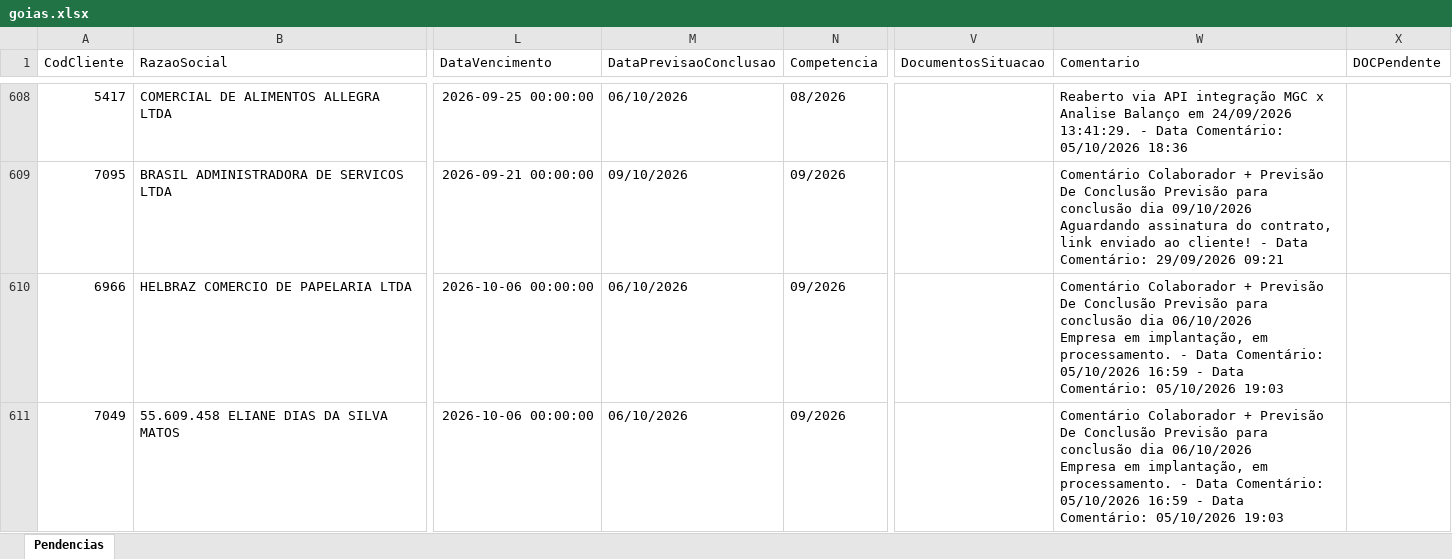
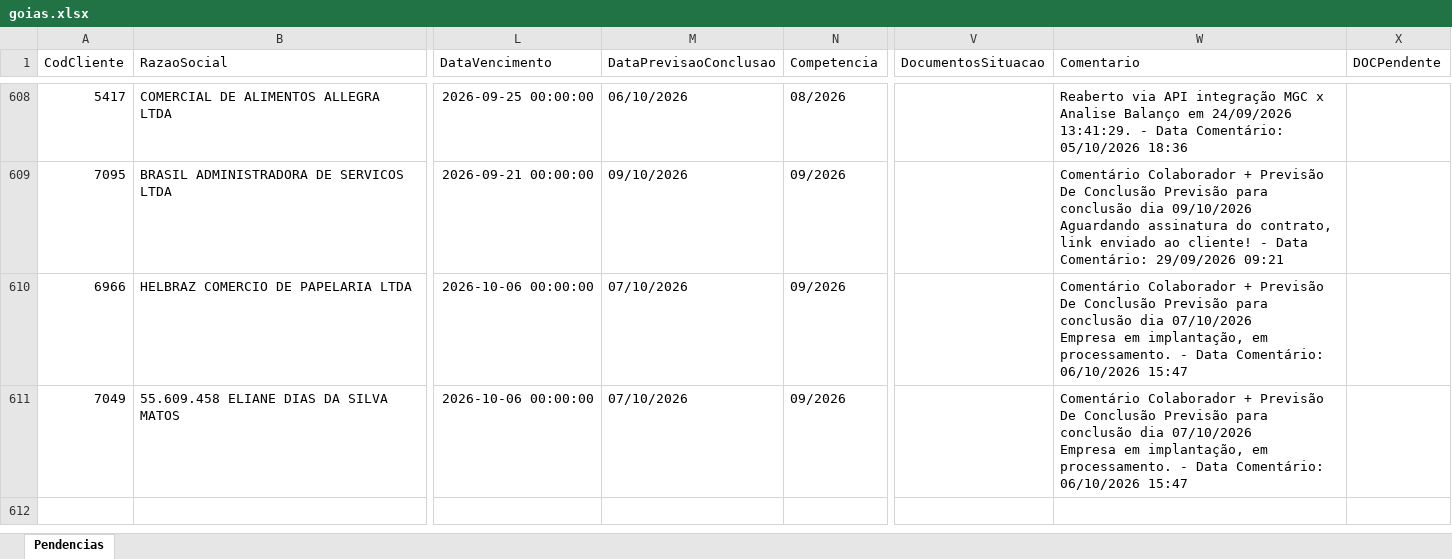
Before and after one commit to Controladoria-MG/Portal-das-tarefas, an Excel workbook: dados/base/goias.xlsx, sheet Pendencias, drawn as a sheet; only a part is shown, gaps mark what is left out; values as stored, in another font and other column widths than the file's, no borders; ↵ is a line break in a cell; the diff names each change by its address in the sheet, - before the commit and + after, or states it on an @@ line.

```diff
--- a/dados/base/goias.xlsx (sheet Pendencias)
+++ b/dados/base/goias.xlsx (sheet Pendencias)
-M610:M611 (DataPrevisaoConclusao): 06/10/2026
+M610:M611 (DataPrevisaoConclusao): 07/10/2026
-W610:W611 (Comentario): …conclusão dia 06/10/2026 ↵ Empresa em implantação, em processamento. - Data Comentário: 05/10/2026 16:59 - Data Comentário: 05/10/2026 19:03
+W610:W611 (Comentario): …conclusão dia 07/10/2026 ↵ Empresa em implantação, em processamento. - Data Comentário: 06/10/2026 15:47
```
Also changed, not shown: dados/base/bpo.xlsx, dados/base/mg_express.xlsx, 5 other files.
